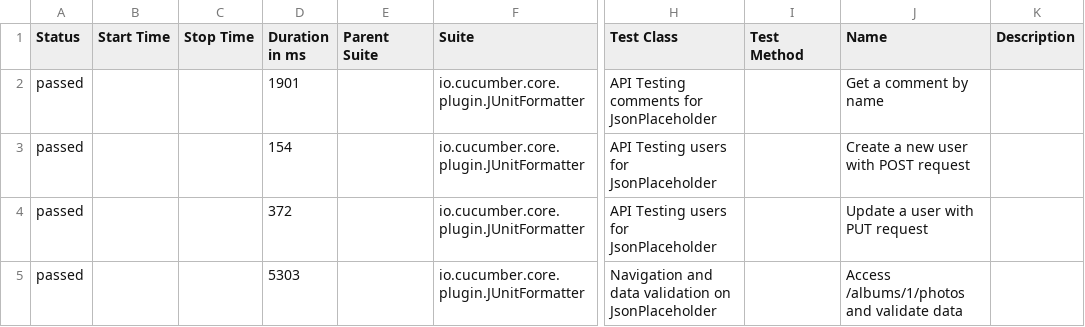
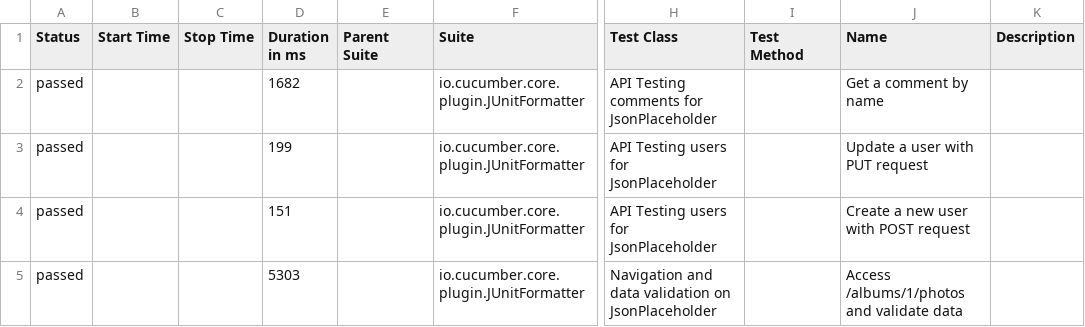
Before and after one commit to almeidaleo1995/AutomationTesting, a CSV file: data/suites.csv, drawn as a sheet; only a part is shown, gaps mark what is left out; the diff names each change by its address in the sheet, - before the commit and + after, or states it on an @@ line.

```diff
--- a/data/suites.csv
+++ b/data/suites.csv
-D2 (Duration in ms): 1901
+D2 (Duration in ms): 1682
-D3 (Duration in ms): 154
+D3 (Duration in ms): 199
-J3 (Name): Create a new user with POST request
+J3 (Name): Update a user with PUT request
-D4 (Duration in ms): 372
+D4 (Duration in ms): 151
-J4 (Name): Update a user with PUT request
+J4 (Name): Create a new user with POST request
```
Also changed, not shown: 15 other files.
